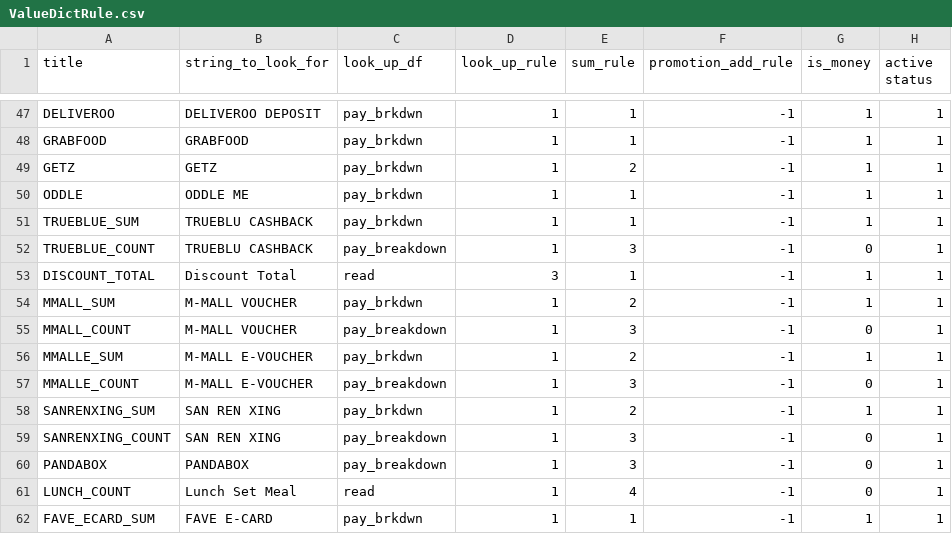
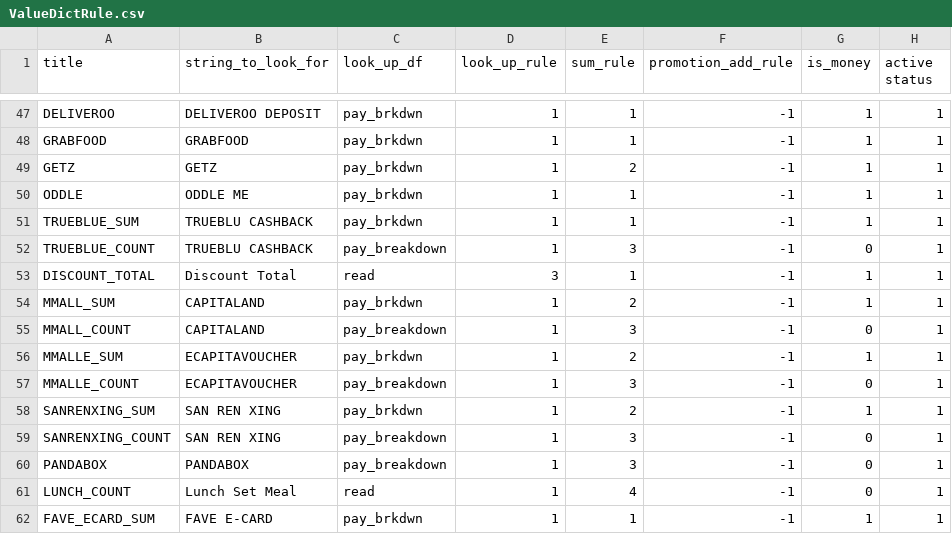
Before and after one commit to zou-zihan/Scripts-for-San-Ren-Xing, a CSV file: forBugis/ValueDictRule.csv, drawn as a sheet; only a part is shown, gaps mark what is left out.

Commit message:
update for bugis to include voucher from capitaland instead of M-mall

```diff
--- a/forBugis/ValueDictRule.csv
+++ b/forBugis/ValueDictRule.csv
@@ -53,6 +53,6 @@ TRUEBLUE_COUNT|TRUEBLU CASHBACK|pay_breakdown|1|3|-1|0|1
 DISCOUNT_TOTAL|Discount Total|read|3|1|-1|1|1
-MMALL_SUM|M-MALL VOUCHER|pay_brkdwn|1|2|-1|1|1
-MMALL_COUNT|M-MALL VOUCHER|pay_breakdown|1|3|-1|0|1
-MMALLE_SUM|M-MALL E-VOUCHER|pay_brkdwn|1|2|-1|1|1
-MMALLE_COUNT|M-MALL E-VOUCHER|pay_breakdown|1|3|-1|0|1
+MMALL_SUM|CAPITALAND|pay_brkdwn|1|2|-1|1|1
+MMALL_COUNT|CAPITALAND|pay_breakdown|1|3|-1|0|1
+MMALLE_SUM|ECAPITAVOUCHER|pay_brkdwn|1|2|-1|1|1
+MMALLE_COUNT|ECAPITAVOUCHER|pay_breakdown|1|3|-1|0|1
 SANRENXING_SUM|SAN REN XING|pay_brkdwn|1|2|-1|1|1
```
